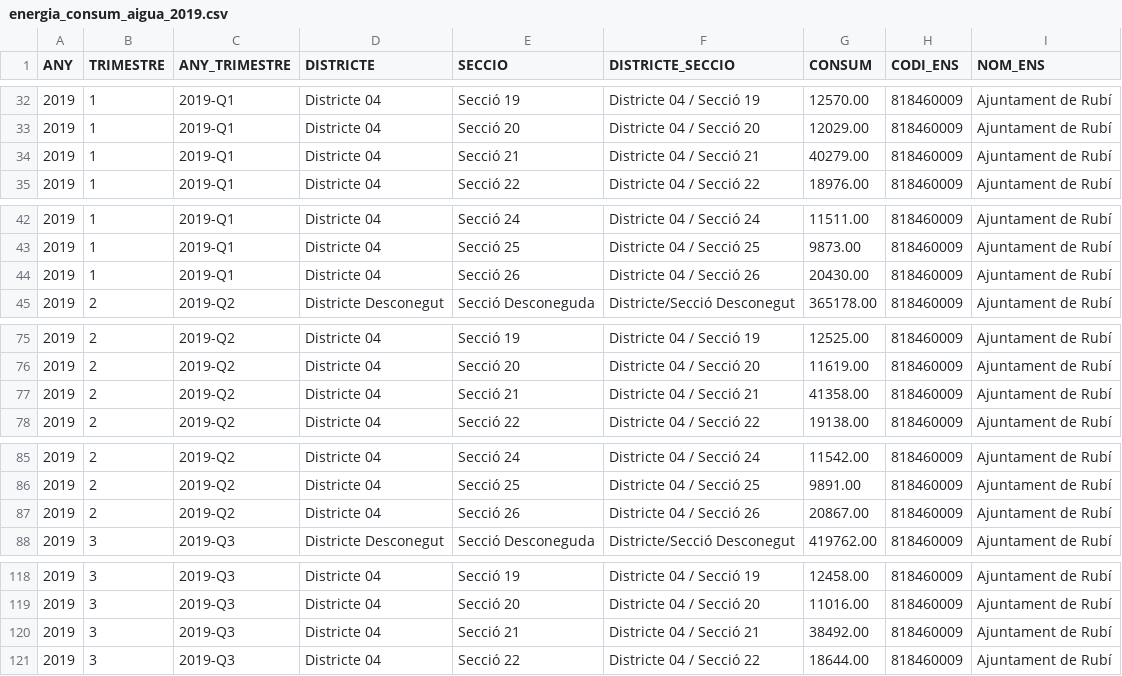
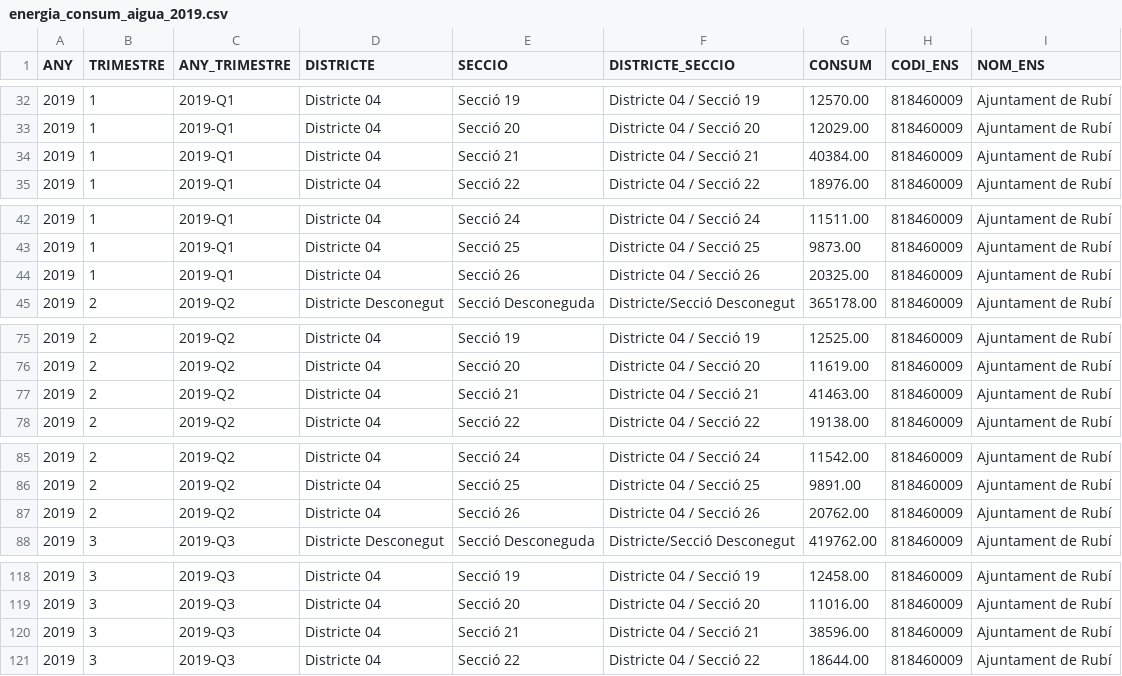
Before and after one commit to ajrubi/opendata, a CSV file: datasets/csv/energia_consum_aigua_2019.csv, drawn as a sheet; only a part is shown, gaps mark what is left out; the diff covers the shown part only.

```diff
--- a/datasets/csv/energia_consum_aigua_2019.csv
+++ b/datasets/csv/energia_consum_aigua_2019.csv
@@ -33,3 +33,3 @@ ANY,TRIMESTRE,"ANY_TRIMESTRE","DISTRICTE","SECCIO","DISTRICTE_SECCIO",CONSUM,"CO
 "2019","1","2019-Q1","Districte 04","Secció 20","Districte 04 / Secció 20","12029.00","818460009","Ajuntament de Rubí"
-"2019","1","2019-Q1","Districte 04","Secció 21","Districte 04 / Secció 21","40279.00","818460009","Ajuntament de Rubí"
+"2019","1","2019-Q1","Districte 04","Secció 21","Districte 04 / Secció 21","40384.00","818460009","Ajuntament de Rubí"
 "2019","1","2019-Q1","Districte 04","Secció 22","Districte 04 / Secció 22","18976.00","818460009","Ajuntament de Rubí"
@@ -43,3 +43,3 @@ ANY,TRIMESTRE,"ANY_TRIMESTRE","DISTRICTE","SECCIO","DISTRICTE_SECCIO",CONSUM,"CO
 "2019","1","2019-Q1","Districte 04","Secció 25","Districte 04 / Secció 25","9873.00","818460009","Ajuntament de Rubí"
-"2019","1","2019-Q1","Districte 04","Secció 26","Districte 04 / Secció 26","20430.00","818460009","Ajuntament de Rubí"
+"2019","1","2019-Q1","Districte 04","Secció 26","Districte 04 / Secció 26","20325.00","818460009","Ajuntament de Rubí"
 "2019","2","2019-Q2","Districte Desconegut","Secció Desconeguda","Districte/Secció Desconegut","365178.00","818460009","Ajuntament de Rubí"
@@ -76,3 +76,3 @@ ANY,TRIMESTRE,"ANY_TRIMESTRE","DISTRICTE","SECCIO","DISTRICTE_SECCIO",CONSUM,"CO
 "2019","2","2019-Q2","Districte 04","Secció 20","Districte 04 / Secció 20","11619.00","818460009","Ajuntament de Rubí"
-"2019","2","2019-Q2","Districte 04","Secció 21","Districte 04 / Secció 21","41358.00","818460009","Ajuntament de Rubí"
+"2019","2","2019-Q2","Districte 04","Secció 21","Districte 04 / Secció 21","41463.00","818460009","Ajuntament de Rubí"
 "2019","2","2019-Q2","Districte 04","Secció 22","Districte 04 / Secció 22","19138.00","818460009","Ajuntament de Rubí"
@@ -86,3 +86,3 @@ ANY,TRIMESTRE,"ANY_TRIMESTRE","DISTRICTE","SECCIO","DISTRICTE_SECCIO",CONSUM,"CO
 "2019","2","2019-Q2","Districte 04","Secció 25","Districte 04 / Secció 25","9891.00","818460009","Ajuntament de Rubí"
-"2019","2","2019-Q2","Districte 04","Secció 26","Districte 04 / Secció 26","20867.00","818460009","Ajuntament de Rubí"
+"2019","2","2019-Q2","Districte 04","Secció 26","Districte 04 / Secció 26","20762.00","818460009","Ajuntament de Rubí"
 "2019","3","2019-Q3","Districte Desconegut","Secció Desconeguda","Districte/Secció Desconegut","419762.00","818460009","Ajuntament de Rubí"
@@ -119,3 +119,3 @@ ANY,TRIMESTRE,"ANY_TRIMESTRE","DISTRICTE","SECCIO","DISTRICTE_SECCIO",CONSUM,"CO
 "2019","3","2019-Q3","Districte 04","Secció 20","Districte 04 / Secció 20","11016.00","818460009","Ajuntament de Rubí"
-"2019","3","2019-Q3","Districte 04","Secció 21","Districte 04 / Secció 21","38492.00","818460009","Ajuntament de Rubí"
+"2019","3","2019-Q3","Districte 04","Secció 21","Districte 04 / Secció 21","38596.00","818460009","Ajuntament de Rubí"
 "2019","3","2019-Q3","Districte 04","Secció 22","Districte 04 / Secció 22","18644.00","818460009","Ajuntament de Rubí"
```
Also changed, not shown: 3 edited cells elsewhere in this file, datasets/csv/economia_pressupost_ingressos_2024.csv, datasets/csv/energia_consum_aigua_2016.csv, 25 other files.
